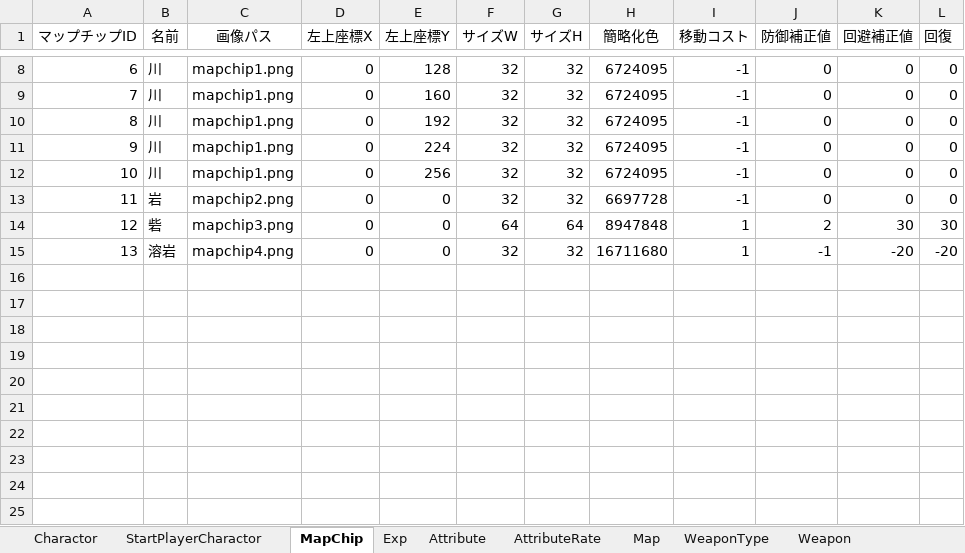
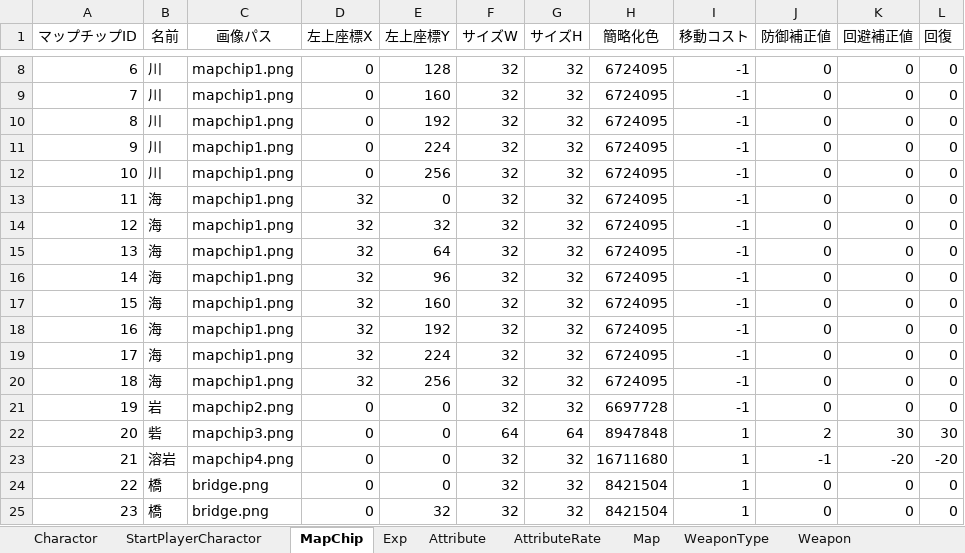
Before and after one commit to nagisa2039/Commander, an Excel workbook: Resource/DataBase/DataBase.xlsx, sheet MapChip, drawn as a sheet; only a part is shown, gaps mark what is left out; values as stored, in another font and other column widths than the file's, no borders; addresses are those after the commit; the diff names each change by its address in the sheet, - before the commit and + after, or states it on an @@ line.

```diff
--- a/Resource/DataBase/DataBase.xlsx (sheet MapChip)
+++ b/Resource/DataBase/DataBase.xlsx (sheet MapChip)
+row 13: 11 | 海 | mapchip1.png | 32 | 0 | 32 | 32 | 6724095 | -1 | 0 | 0 | 0
+row 14: 12 | 海 | mapchip1.png | 32 | 32 | 32 | 32 | 6724095 | -1 | 0 | 0 | 0
+row 15: 13 | 海 | mapchip1.png | 32 | 64 | 32 | 32 | 6724095 | -1 | 0 | 0 | 0
+row 16: 14 | 海 | mapchip1.png | 32 | 96 | 32 | 32 | 6724095 | -1 | 0 | 0 | 0
+row 17: 15 | 海 | mapchip1.png | 32 | 160 | 32 | 32 | 6724095 | -1 | 0 | 0 | 0
+row 18: 16 | 海 | mapchip1.png | 32 | 192 | 32 | 32 | 6724095 | -1 | 0 | 0 | 0
+row 19: 17 | 海 | mapchip1.png | 32 | 224 | 32 | 32 | 6724095 | -1 | 0 | 0 | 0
+row 20: 18 | 海 | mapchip1.png | 32 | 256 | 32 | 32 | 6724095 | -1 | 0 | 0 | 0
@@ column A (マップチップID) renumbered between rows 21 and 23 @@
+row 24: 22 | 橋 | bridge.png | 0 | 0 | 32 | 32 | 8421504 | 1 | 0 | 0 | 0
+row 25: 23 | 橋 | bridge.png | 0 | 32 | 32 | 32 | 8421504 | 1 | 0 | 0 | 0
```
Also changed, not shown: sheet Charactor, sheet Weapon, 15 other files.
